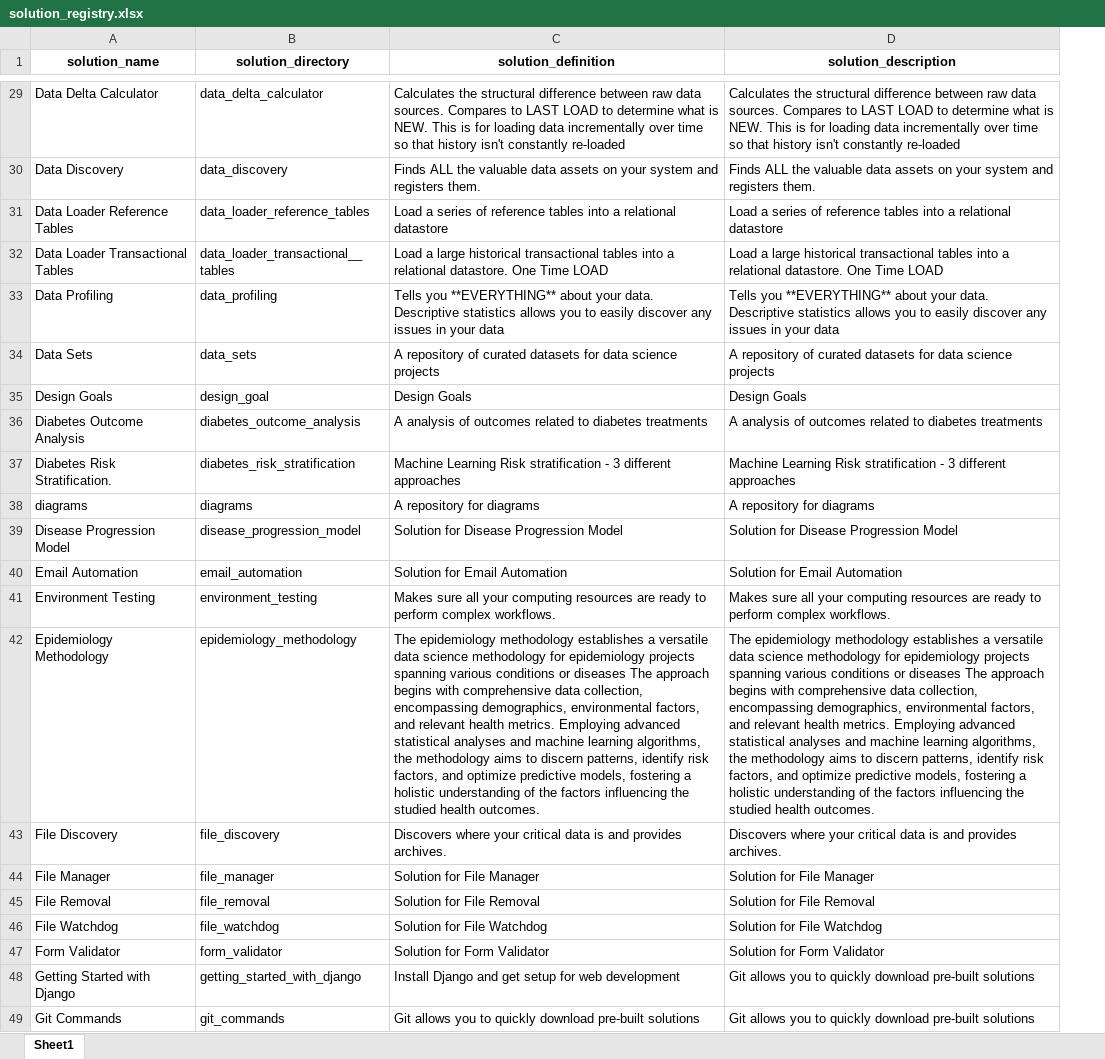
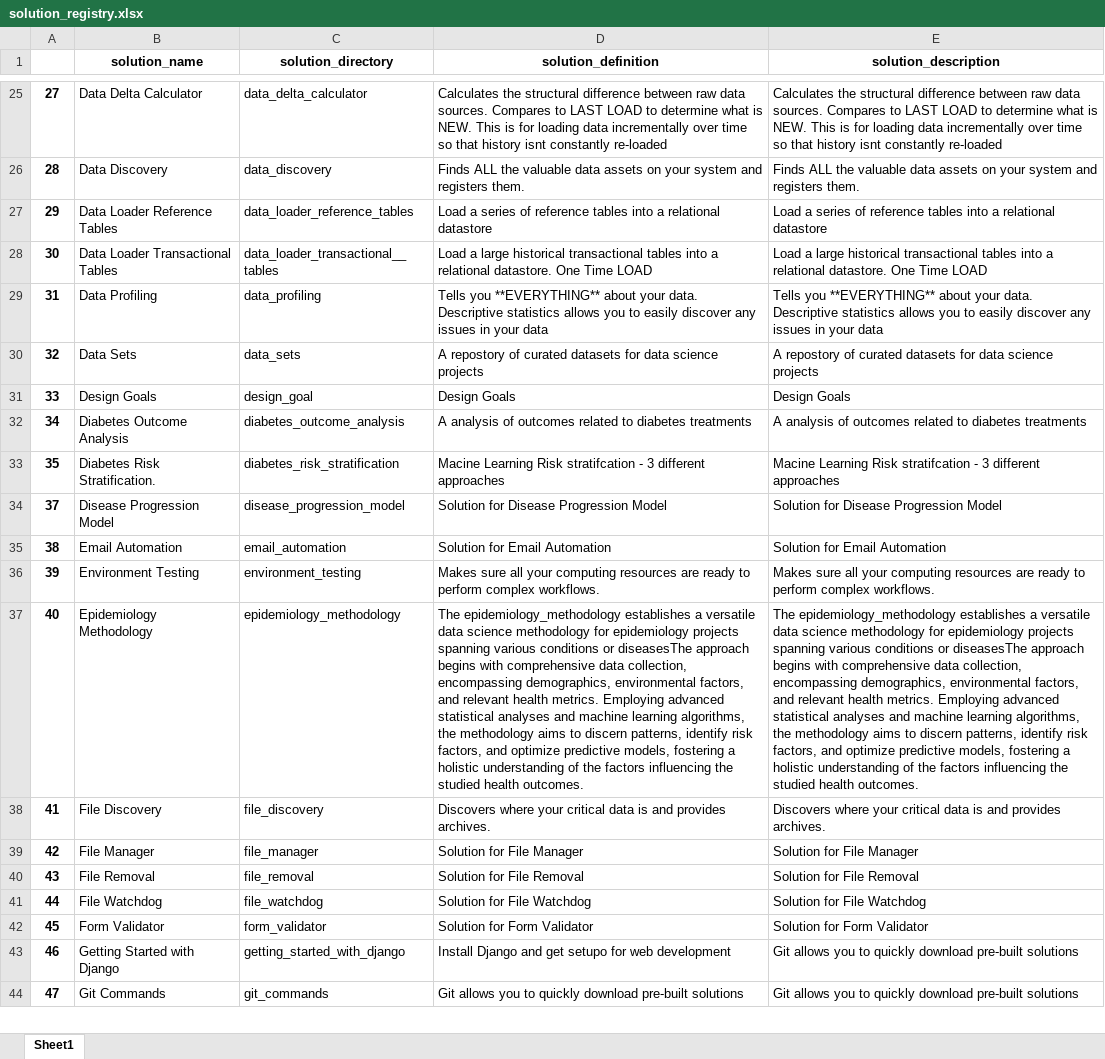
Before and after one commit to JoeEberle/solution_registry, an Excel workbook: solution_registry.xlsx, sheet Sheet1, drawn as a sheet; only a part is shown, gaps mark what is left out; values as stored, in another font and other column widths than the file's, no borders; removed rows and columns are numbered as before the commit, all else as after; the diff covers the shown part only; the diff names each change by its address in the sheet, - before the commit and + after, or states it on an @@ line.

```diff
--- a/solution_registry.xlsx (sheet Sheet1)
+++ b/solution_registry.xlsx (sheet Sheet1)
+column A, rows 25-44: 27 | 28 | 29 | 30 | 31 | 32 | 33 | 34 | 35 | 37 | 38 | 39 | 40 | 41 | 42 | 43 | 44 | 45 | 46 | 47
-D25 (solution_definition): …that history isn't constantly re-loaded
+D25 (solution_definition): …that history isnt constantly re-loaded
-E25 (solution_description): …that history isn't constantly re-loaded
+E25 (solution_description): …that history isnt constantly re-loaded
-D30 (solution_definition): A repository of curated…
+D30 (solution_definition): A repostory of curated…
-E30 (solution_description): A repository of curated…
+E30 (solution_description): A repostory of curated…
-D33 (solution_definition): Machine Learning Risk stratification - 3…
+D33 (solution_definition): Macine Learning Risk stratifcation - 3…
-E33 (solution_description): Machine Learning Risk stratification - 3…
+E33 (solution_description): Macine Learning Risk stratifcation - 3…
-row 38: diagrams | diagrams | A repository for diagrams | A repository for diagrams
-D37 (solution_definition): The epidemiology methodology establishes a versatile data science methodology for epidemiology projects spanning various conditions or diseases The approach begins…
+D37 (solution_definition): The epidemiology_methodology establishes a versatile data science methodology for epidemiology projects spanning various conditions or diseasesThe approach begins…
-E37 (solution_description): The epidemiology methodology establishes a versatile data science methodology for epidemiology projects spanning various conditions or diseases The approach begins…
+E37 (solution_description): The epidemiology_methodology establishes a versatile data science methodology for epidemiology projects spanning various conditions or diseasesThe approach begins…
-D43 (solution_definition): …and get setup for web…
+D43 (solution_definition): …and get setupo for web…
```
Also changed, not shown: 8 added rows, 2 removed rows, 20 moved rows and 20 edited cells elsewhere in this sheet, 3 other files.
